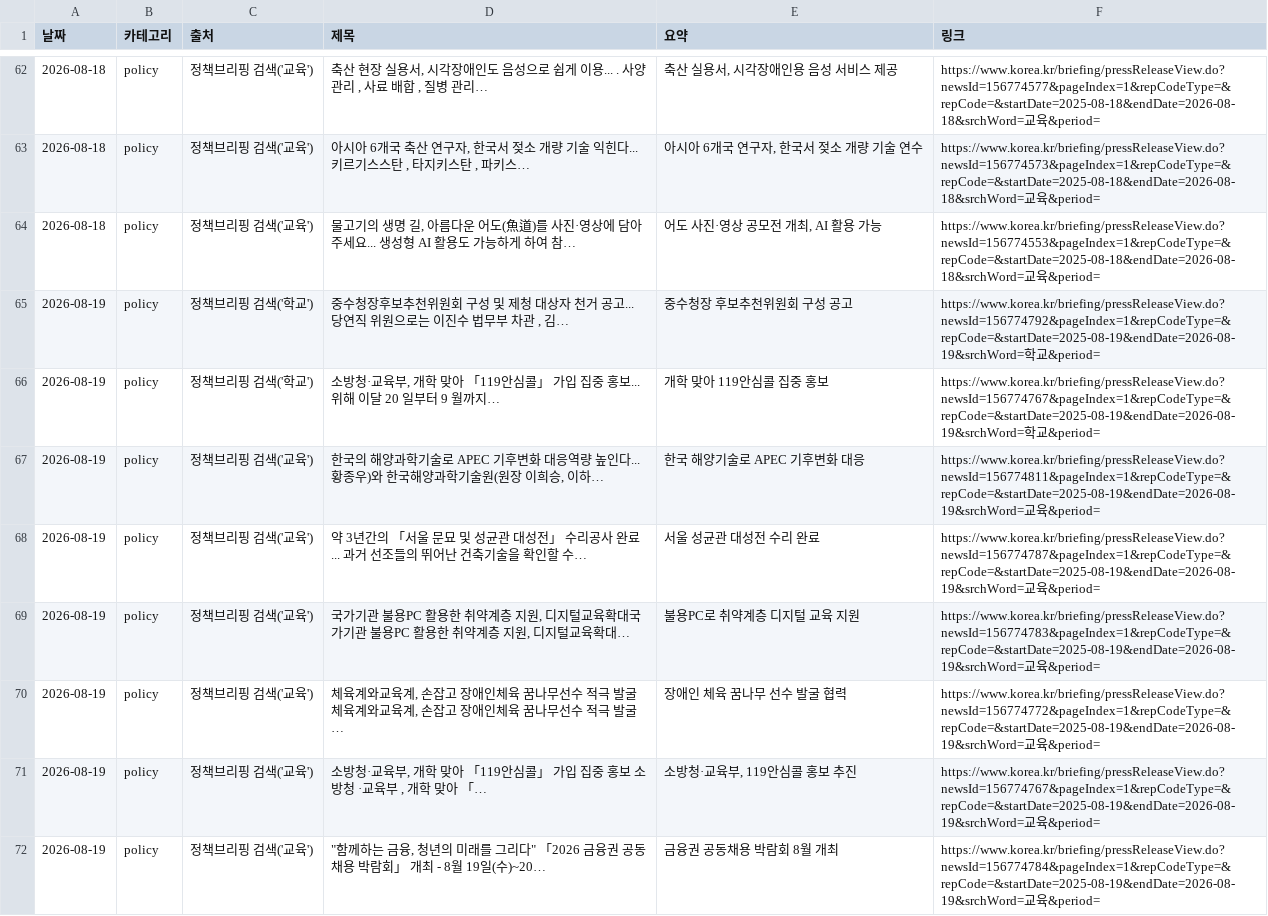
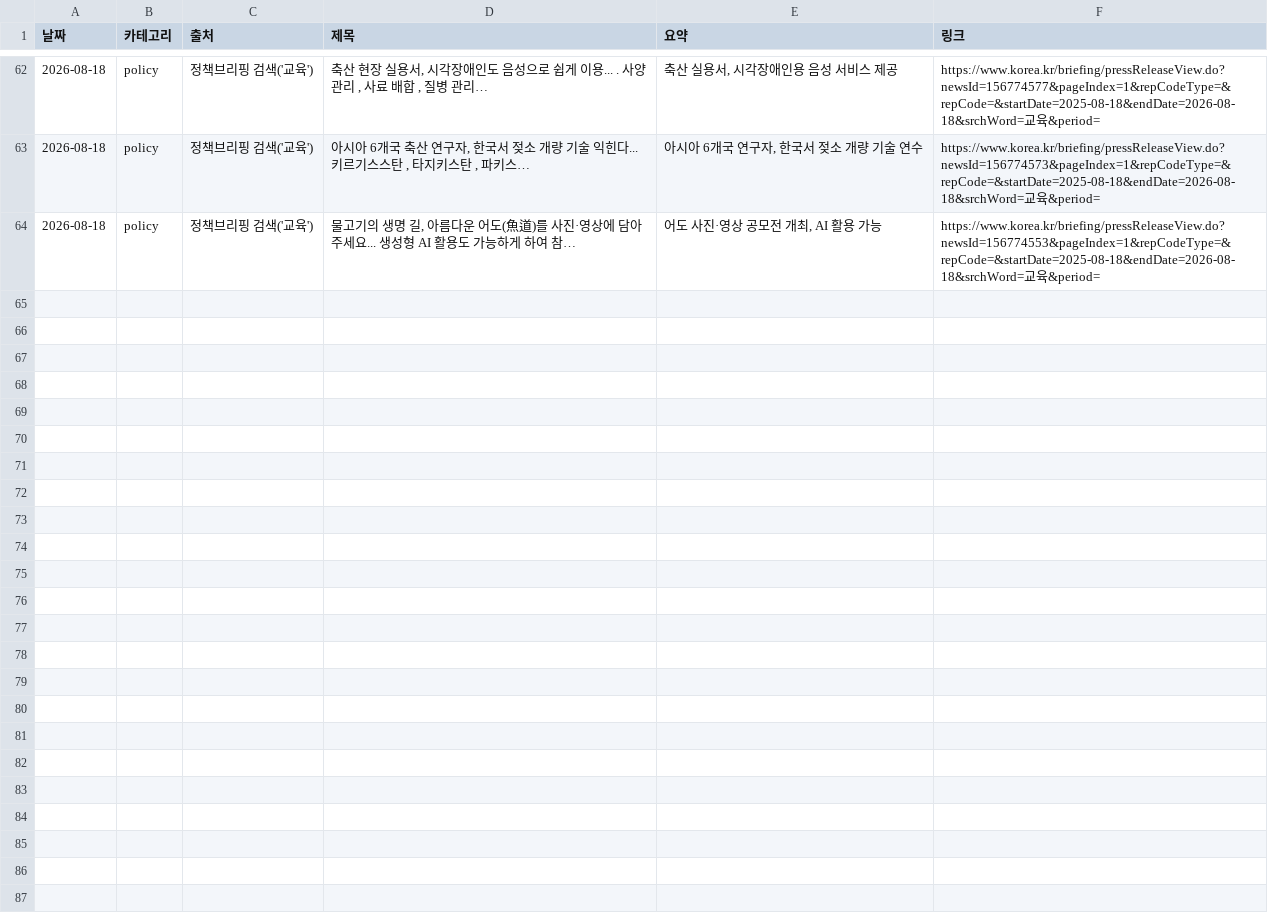
Before and after one commit to plutonism42/edu-news-digest, a CSV file: data/전체기록.csv, drawn as a sheet; only a part is shown, gaps mark what is left out; the diff names each change by its address in the sheet, - before the commit and + after, or states it on an @@ line.

```diff
--- a/data/전체기록.csv
+++ b/data/전체기록.csv
-row 65: 2026-08-19 | policy | 정책브리핑 검색('학교') | 중수청장후보추천위원회 구성 및 제청 대상자 천거 공고... 당연직 위원으로는 이진수 법무부 차관 , 김… | 중수청장 후보추천위원회 구성 공고 | https://www.korea.kr/briefing/pressReleaseView.do?newsId=156774792&pageIndex=1&repCodeType=&repCode=&startDate=2025-08-19&endDate=2026-08-19&srchWord=학교&period=
-row 66: 2026-08-19 | policy | 정책브리핑 검색('학교') | 소방청·교육부, 개학 맞아 「119안심콜」 가입 집중 홍보... 위해 이달 20 일부터 9 월까지… | 개학 맞아 119안심콜 집중 홍보 | https://www.korea.kr/briefing/pressReleaseView.do?newsId=156774767&pageIndex=1&repCodeType=&repCode=&startDate=2025-08-19&endDate=2026-08-19&srchWord=학교&period=
-row 67: 2026-08-19 | policy | 정책브리핑 검색('교육') | 한국의 해양과학기술로 APEC 기후변화 대응역량 높인다... 황종우)와 한국해양과학기술원(원장 이희승, 이하… | 한국 해양기술로 APEC 기후변화 대응 | https://www.korea.kr/briefing/pressReleaseView.do?newsId=156774811&pageIndex=1&repCodeType=&repCode=&startDate=2025-08-19&endDate=2026-08-19&srchWord=교육&period=
-row 68: 2026-08-19 | policy | 정책브리핑 검색('교육') | 약 3년간의 「서울 문묘 및 성균관 대성전」 수리공사 완료... 과거 선조들의 뛰어난 건축기술을 확인할 수… | 서울 성균관 대성전 수리 완료 | https://www.korea.kr/briefing/pressReleaseView.do?newsId=156774787&pageIndex=1&repCodeType=&repCode=&startDate=2025-08-19&endDate=2026-08-19&srchWord=교육&period=
-row 69: 2026-08-19 | policy | 정책브리핑 검색('교육') | 국가기관 불용PC 활용한 취약계층 지원, 디지털교육확대국가기관 불용PC 활용한 취약계층 지원, 디지털교육확대… | 불용PC로 취약계층 디지털 교육 지원 | https://www.korea.kr/briefing/pressReleaseView.do?newsId=156774783&pageIndex=1&repCodeType=&repCode=&startDate=2025-08-19&endDate=2026-08-19&srchWord=교육&period=
-row 70: 2026-08-19 | policy | 정책브리핑 검색('교육') | 체육계와교육계, 손잡고 장애인체육 꿈나무선수 적극 발굴체육계와교육계, 손잡고 장애인체육 꿈나무선수 적극 발굴… | 장애인 체육 꿈나무 선수 발굴 협력 | https://www.korea.kr/briefing/pressReleaseView.do?newsId=156774772&pageIndex=1&repCodeType=&repCode=&startDate=2025-08-19&endDate=2026-08-19&srchWord=교육&period=
-row 71: 2026-08-19 | policy | 정책브리핑 검색('교육') | 소방청·교육부, 개학 맞아 「119안심콜」 가입 집중 홍보 소방청 ·교육부 , 개학 맞아 「… | 소방청·교육부, 119안심콜 홍보 추진 | https://www.korea.kr/briefing/pressReleaseView.do?newsId=156774767&pageIndex=1&repCodeType=&repCode=&startDate=2025-08-19&endDate=2026-08-19&srchWord=교육&period=
-row 72: 2026-08-19 | policy | 정책브리핑 검색('교육') | "함께하는 금융, 청년의 미래를 그리다" 「2026 금융권 공동채용 박람회」 개최 - 8월 19일(수)~20… | 금융권 공동채용 박람회 8월 개최 | https://www.korea.kr/briefing/pressReleaseView.do?newsId=156774784&pageIndex=1&repCodeType=&repCode=&startDate=2025-08-19&endDate=2026-08-19&srchWord=교육&period=
```
Also changed, not shown: 2 other files.
